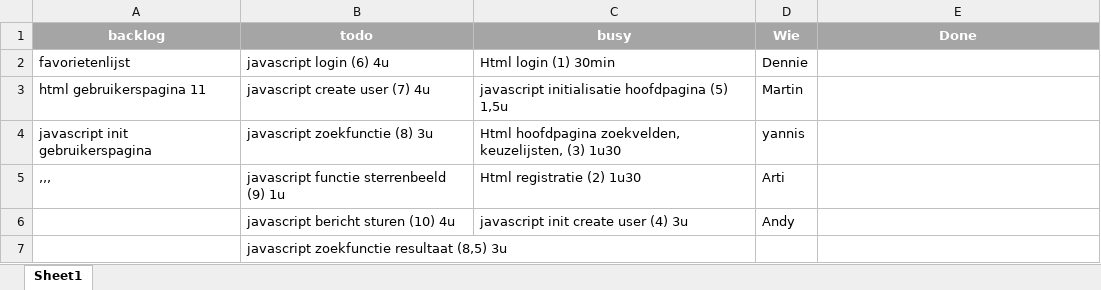
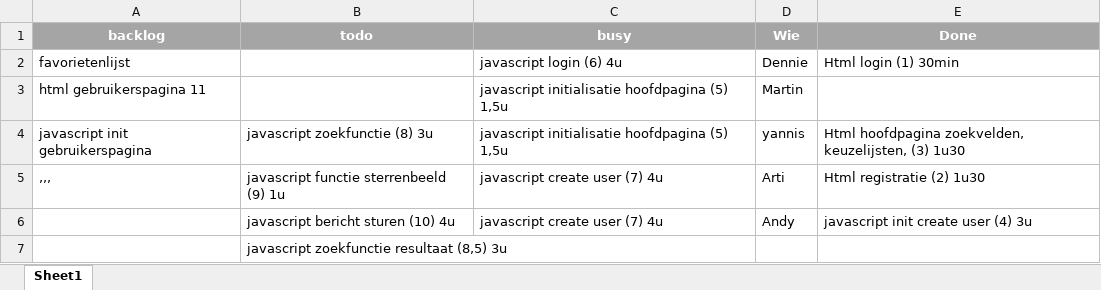
Before and after one commit to DennieA/FlexiDatingProject, an Excel workbook: ScrumBoard.xlsx, sheet Sheet1, drawn as a sheet; values as stored, in another font and other column widths than the file's, no borders; the diff names each change by its address in the sheet, - before the commit and + after, or states it on an @@ line.

Commit message:
create user function

```diff
--- a/ScrumBoard.xlsx (sheet Sheet1)
+++ b/ScrumBoard.xlsx (sheet Sheet1)
-B2 (todo): javascript login (6) 4u
+B2 (todo): (empty)
-C2 (busy): Html login (1) 30min
+C2 (busy): javascript login (6) 4u
-E2 (Done): (empty)
+E2 (Done): Html login (1) 30min
-B3 (todo): javascript create user (7) 4u
+B3 (todo): (empty)
-C4 (busy): Html hoofdpagina zoekvelden, keuzelijsten, (3) 1u30
+C4 (busy): javascript initialisatie hoofdpagina (5) 1,5u
-E4 (Done): (empty)
+E4 (Done): Html hoofdpagina zoekvelden, keuzelijsten, (3) 1u30
-C5 (busy): Html registratie (2) 1u30
+C5 (busy): javascript create user (7) 4u
-E5 (Done): (empty)
+E5 (Done): Html registratie (2) 1u30
-C6 (busy): javascript init create user (4) 3u
+C6 (busy): javascript create user (7) 4u
-E6 (Done): (empty)
+E6 (Done): javascript init create user (4) 3u
```
Also changed, not shown: 2 other files.
